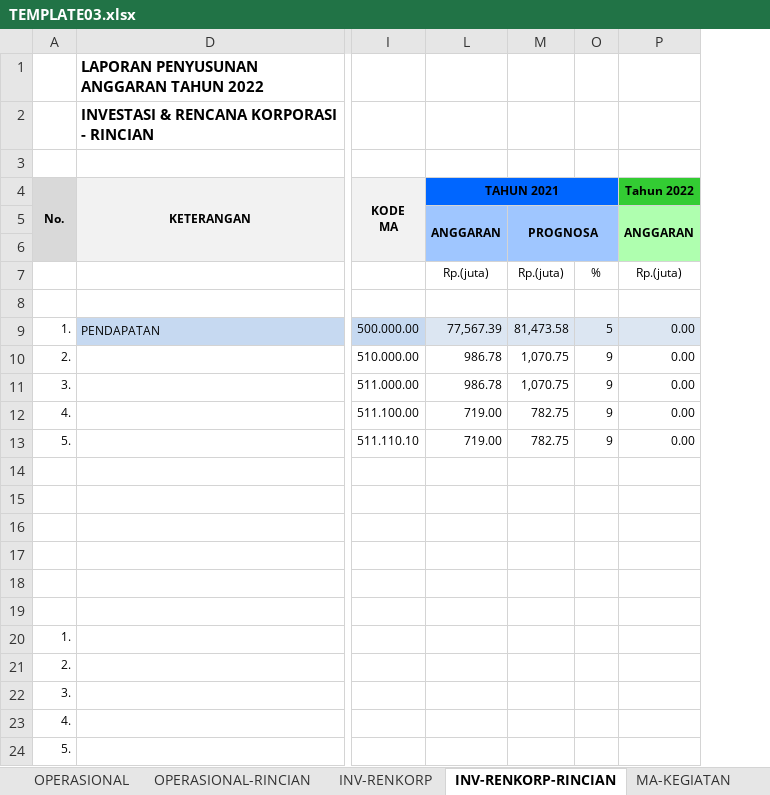
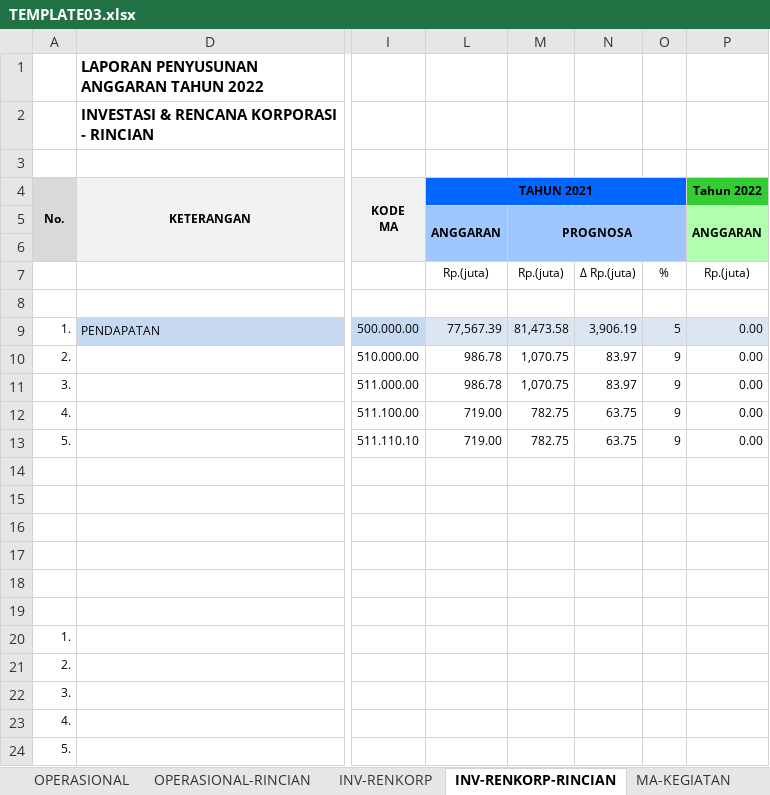
Before and after one commit to oceanimagine/sipa-ykkbi, an Excel workbook: upload/xlsx_excel/TEMPLATE03.xlsx, sheet INV-RENKORP-RINCIAN, drawn as a sheet; only a part is shown, gaps mark what is left out; values as stored, in another font and other column widths than the file's, no borders; conditional formats not drawn; the diff names each change by its address in the sheet, - before the commit and + after, or states it on an @@ line.

```diff
--- a/upload/xlsx_excel/TEMPLATE03.xlsx (sheet INV-RENKORP-RINCIAN)
+++ b/upload/xlsx_excel/TEMPLATE03.xlsx (sheet INV-RENKORP-RINCIAN)
@@ column N unhidden, rows 7-13: Δ Rp.(juta) |  | 3,906.19 | 83.97 | 83.97 | 63.75 | 63.75 @@
```
Also changed, not shown: sheet INV-RENKORP, sheet OPERASIONAL, sheet OPERASIONAL-RINCIAN, 11 other files.
